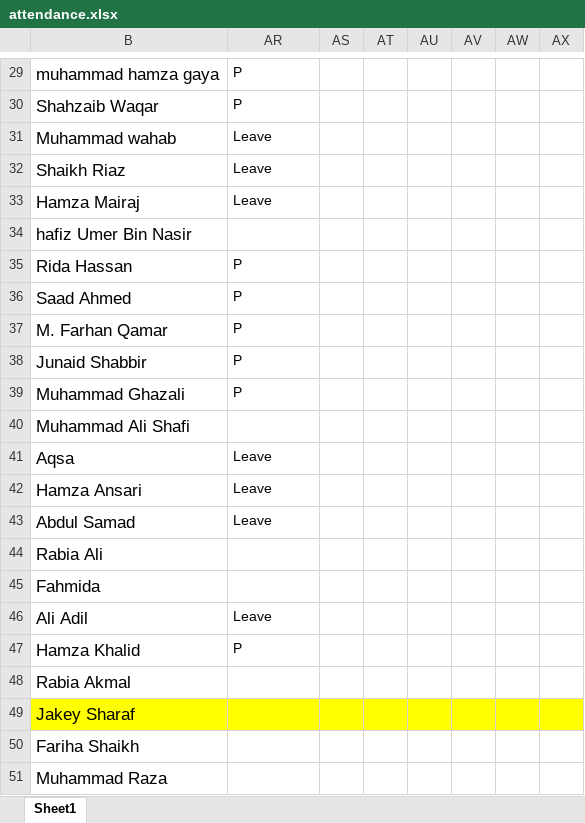
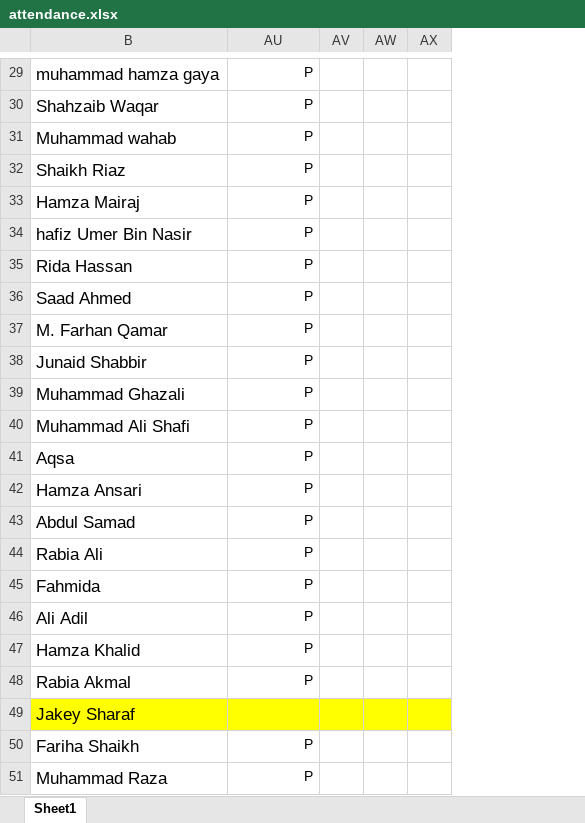
Before and after one commit to taharushain/IT-Entrepreneurship, an Excel workbook: attendance.xlsx, sheet Sheet1, drawn as a sheet; only a part is shown, gaps mark what is left out; values as stored, in another font and other column widths than the file's, no borders; removed rows and columns are numbered as before the commit, all else as after; the diff covers the shown part only; the diff names each change by its address in the sheet, - before the commit and + after, or states it on an @@ line.

```diff
--- a/attendance.xlsx (sheet Sheet1)
+++ b/attendance.xlsx (sheet Sheet1)
@@ column AS hidden, empty @@
@@ column AT hidden, empty @@
-column AU, empty
-AU29:AU33 alignment: left
+AU29:AU33 alignment: right
-AU31:AU33: Leave
+AU31:AU33: P
-AU34: (empty)
+AU34: P
-AU35:AU39 alignment: left
+AU35:AU39 alignment: right
-AU40: (empty)
+AU40: P
-AU41:AU43: Leave
+AU41:AU43: P
-AU41:AU43 alignment: left
+AU41:AU43 alignment: right
-AU44:AU45: (empty)
+AU44:AU45: P
-AU46: Leave
+AU46: P
-AU46:AU47 alignment: left
+AU46:AU47 alignment: right
-AU48: (empty)
+AU48: P
-AU50:AU51: (empty)
+AU50:AU51: P
```
Also changed, not shown: 10 edited cells and cell formats elsewhere in this sheet.
